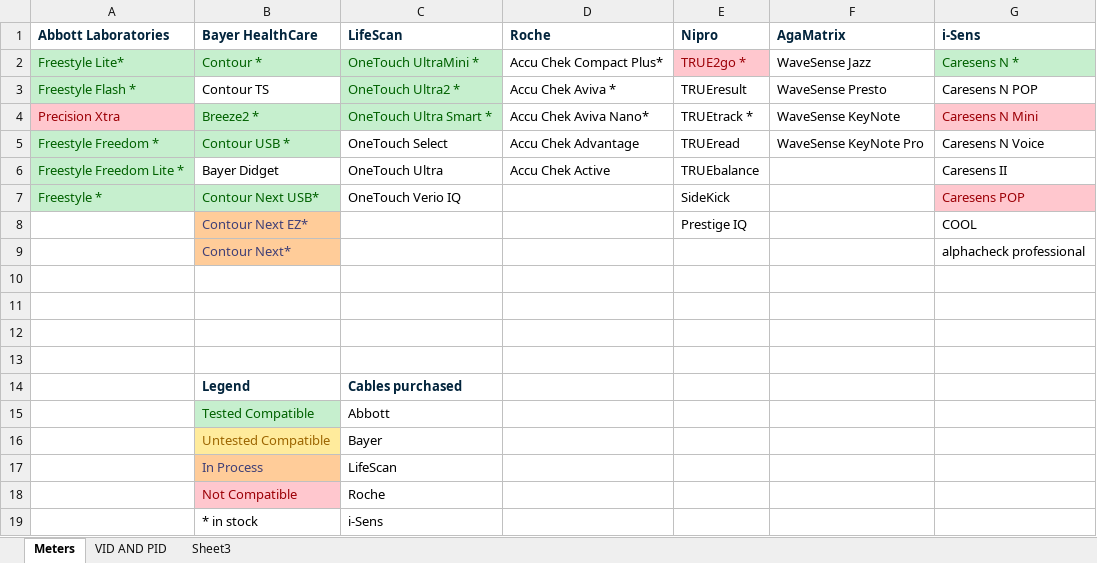
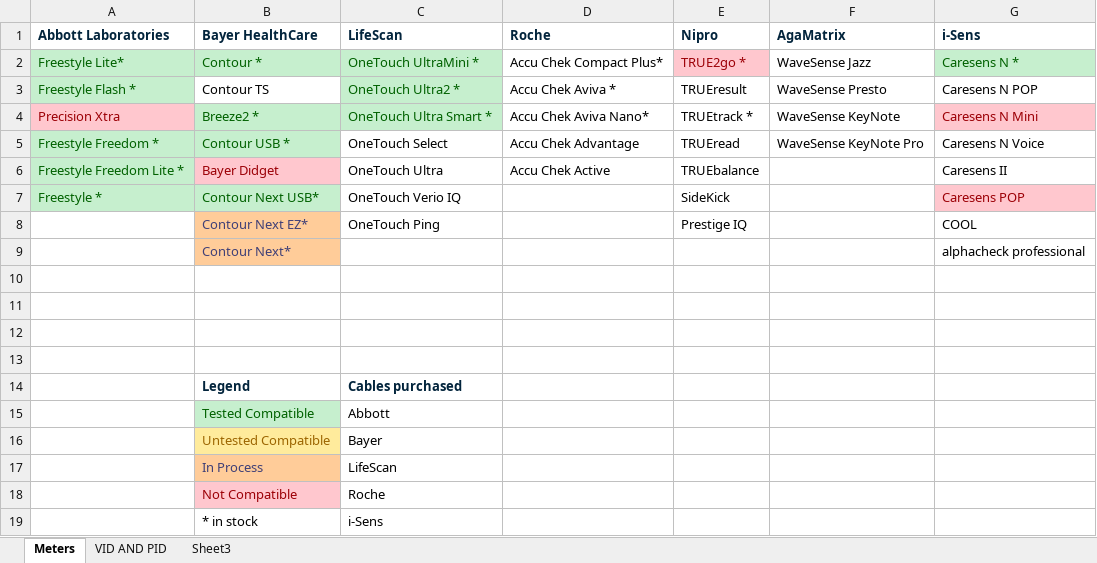
Before and after one commit to barnhill/BloodSpider, an Excel workbook: GlucaTrack.Communication/Documents/MeterList.xlsx, sheet Meters, drawn as a sheet; values as stored, in another font and other column widths than the file's, no borders; the diff names each change by its address in the sheet, - before the commit and + after, or states it on an @@ line.

Commit message:
modied WIX installer to close notify icon on uninstall, updated EULA with some minor changes and corrections, updated the meter list,

```diff
--- a/GlucaTrack.Communication/Documents/MeterList.xlsx (sheet Meters)
+++ b/GlucaTrack.Communication/Documents/MeterList.xlsx (sheet Meters)
@@ B6 fill: none → #FFC7CE, text colour: black → #9C0006 @@
-C8 (LifeScan): (empty)
+C8 (LifeScan): OneTouch Ping
```
Also changed, not shown: 6 other files.
